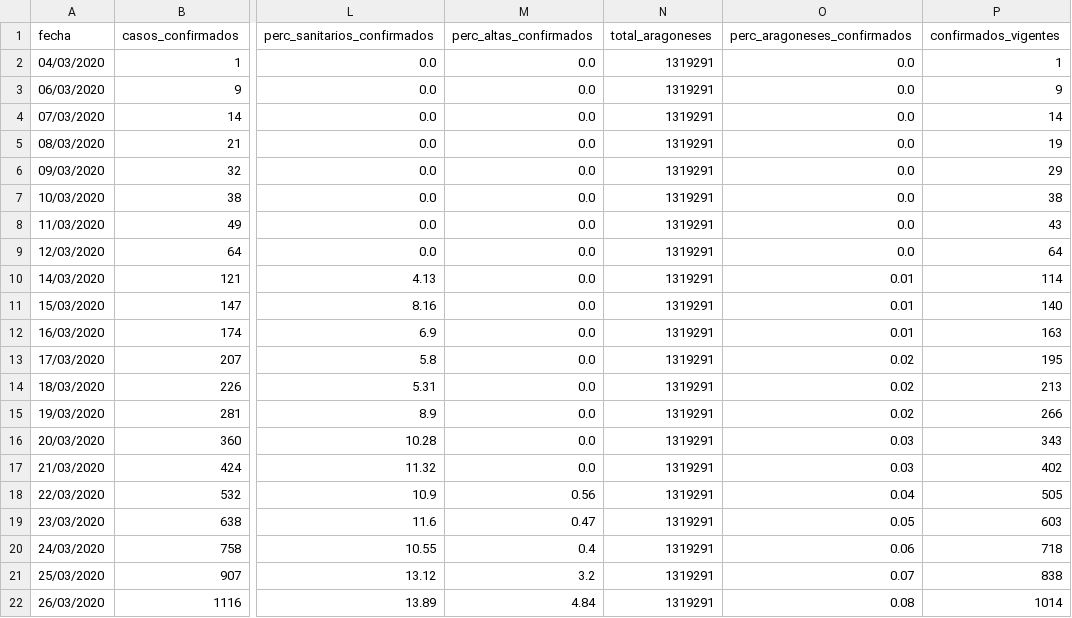
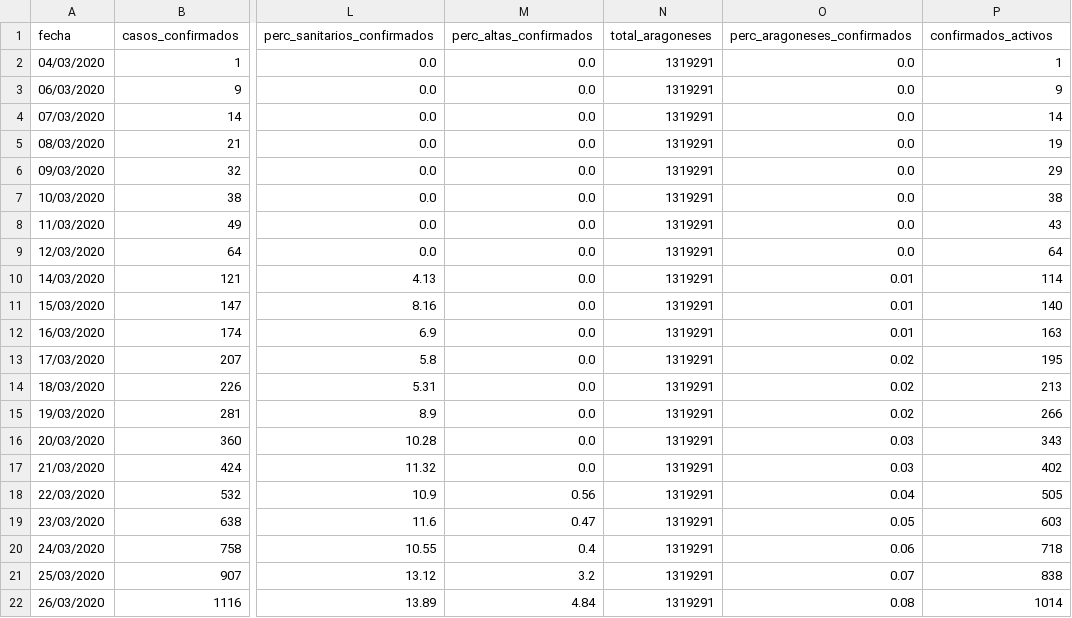
Before and after one commit to danilat/covid-19-aragon, a CSV file: _data/coronavirus_cases.csv, drawn as a sheet; only a part is shown, gaps mark what is left out; the diff names each change by its address in the sheet, - before the commit and + after, or states it on an @@ line.

Commit message:
Renaming vigente to activo in the script and the web copies

```diff
--- a/_data/coronavirus_cases.csv
+++ b/_data/coronavirus_cases.csv
-P1: confirmados_vigentes
+P1: confirmados_activos
```
Also changed, not shown: 2 other files.
